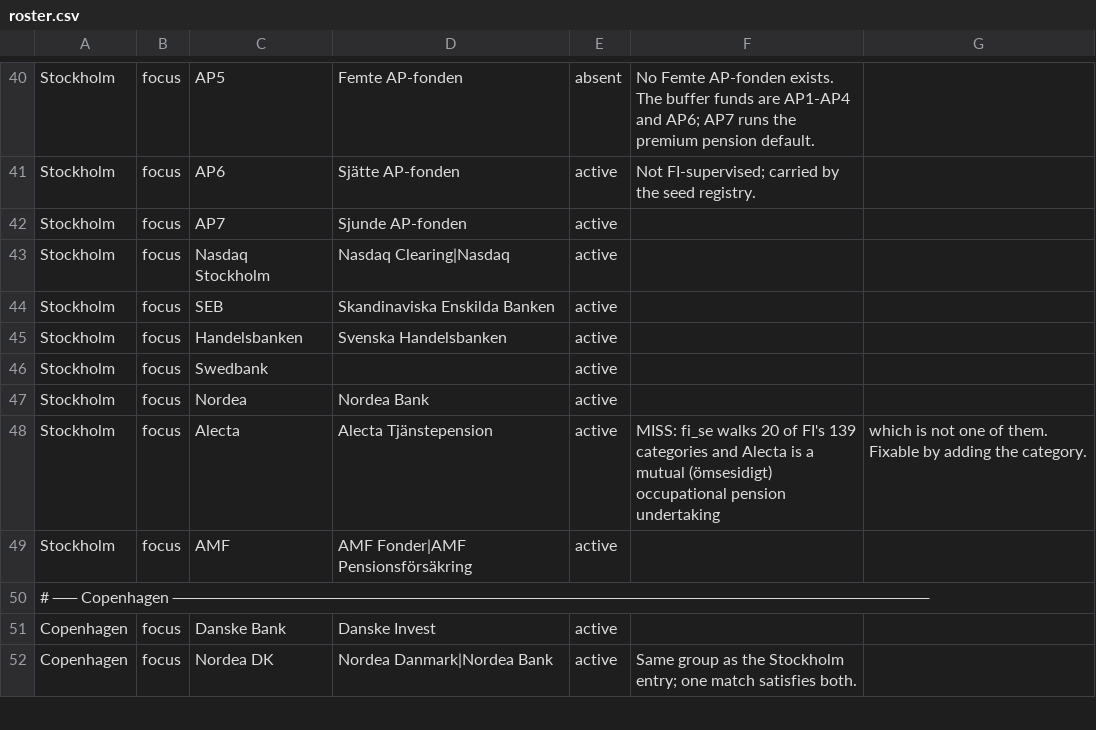
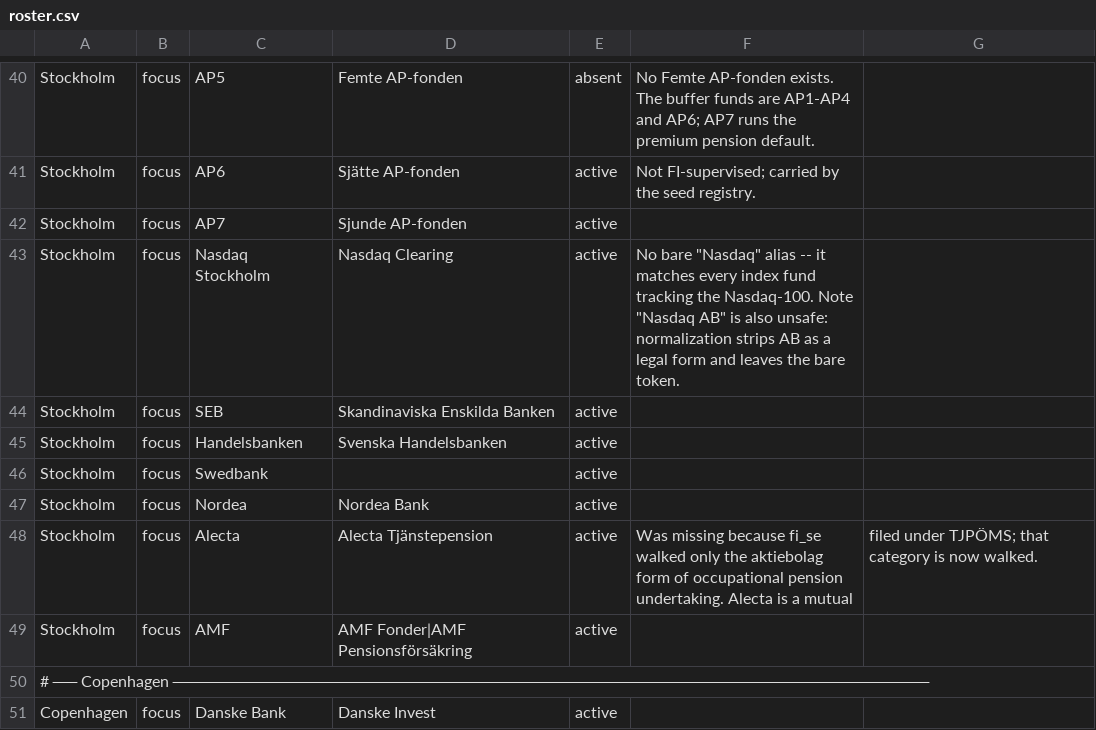
Before and after one commit to razrer/quantjobs, a CSV file: quantscraper/roster.csv, drawn as a sheet; only a part is shown, gaps mark what is left out; the shorter side is filled out with more unchanged rows; the diff covers the shown part only.

```diff
--- a/quantscraper/roster.csv
+++ b/quantscraper/roster.csv
@@ -44,3 +44,3 @@ Stockholm,focus,AP6,Sjätte AP-fonden,active,Not FI-supervised; carried by the s
 Stockholm,focus,AP7,Sjunde AP-fonden,active,
-Stockholm,focus,Nasdaq Stockholm,Nasdaq Clearing|Nasdaq,active,
+Stockholm,focus,Nasdaq Stockholm,Nasdaq Clearing,active,No bare "Nasdaq" alias -- it matches every index fund tracking the Nasdaq-100. Note "Nasdaq AB" is also unsafe: normalization strips AB as a legal form and leaves the bare token.
 Stockholm,focus,SEB,Skandinaviska Enskilda Banken,active,
@@ -49,3 +49,3 @@ Stockholm,focus,Swedbank,,active,
 Stockholm,focus,Nordea,Nordea Bank,active,
-Stockholm,focus,Alecta,Alecta Tjänstepension,active,MISS: fi_se walks 20 of FI's 139 categories and Alecta is a mutual (ömsesidigt) occupational pension undertaking, which is not one of them. Fixable by adding the category.
+Stockholm,focus,Alecta,Alecta Tjänstepension,active,Was missing because fi_se walked only the aktiebolag form of occupational pension undertaking. Alecta is a mutual, filed under TJPÖMS; that category is now walked.
 Stockholm,focus,AMF,AMF Fonder|AMF Pensionsförsäkring,active,
```
Also changed, not shown: 22 edited cells elsewhere in this file, quantscraper/registries/seed_firms.csv, 14 other files.
